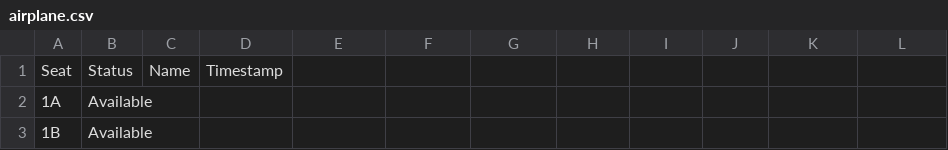
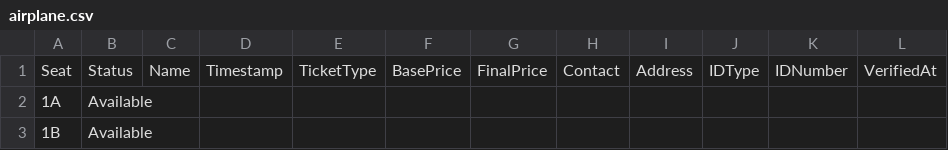
Before and after one commit to erosgbcs/ticketing-bookepping-sytem-CSC2-, a CSV file: airplane.csv, drawn as a sheet; only a part is shown; the diff names each change by its address in the sheet, - before the commit and + after, or states it on an @@ line.

```diff
--- a/airplane.csv
+++ b/airplane.csv
-E1: (empty)
+E1: TicketType
-F1: (empty)
+F1: BasePrice
-G1: (empty)
+G1: FinalPrice
-H1: (empty)
+H1: Contact
-I1: (empty)
+I1: Address
-J1: (empty)
+J1: IDType
-K1: (empty)
+K1: IDNumber
-L1: (empty)
+L1: VerifiedAt
```
Also changed, not shown: bus.csv, cinema.csv, 4 other files.
